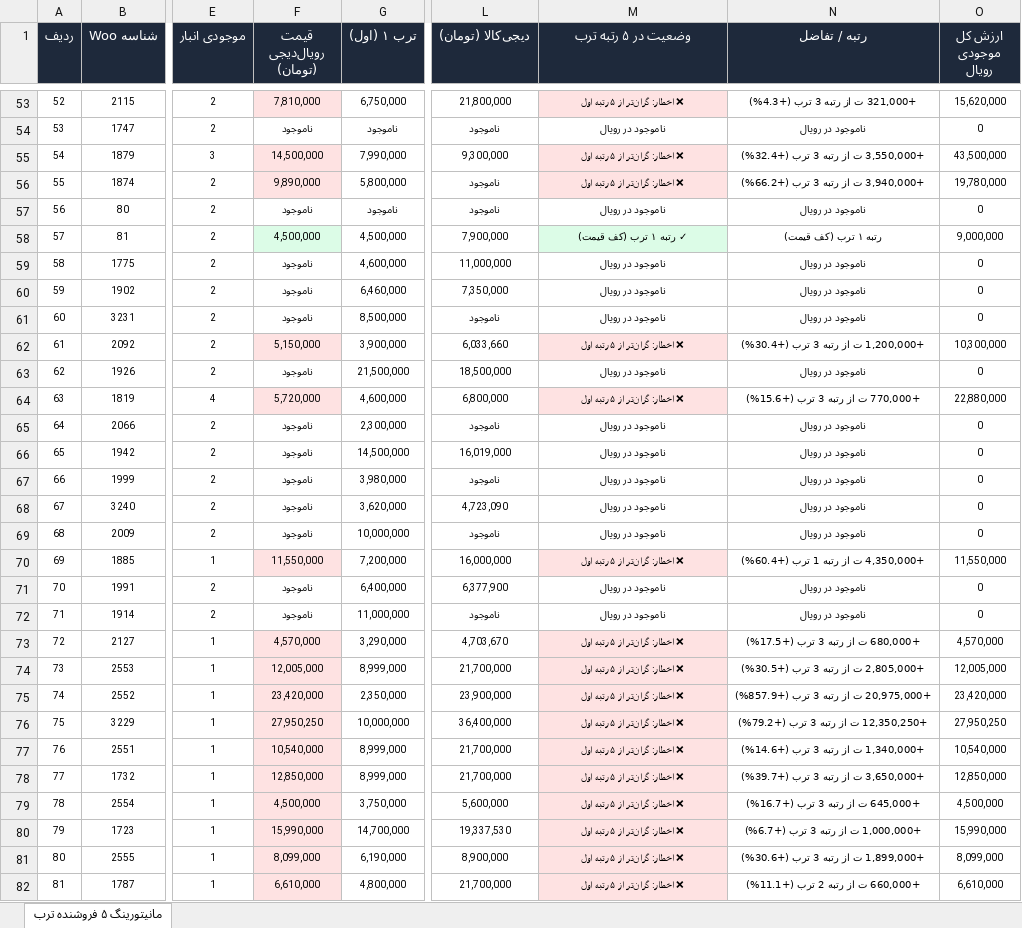
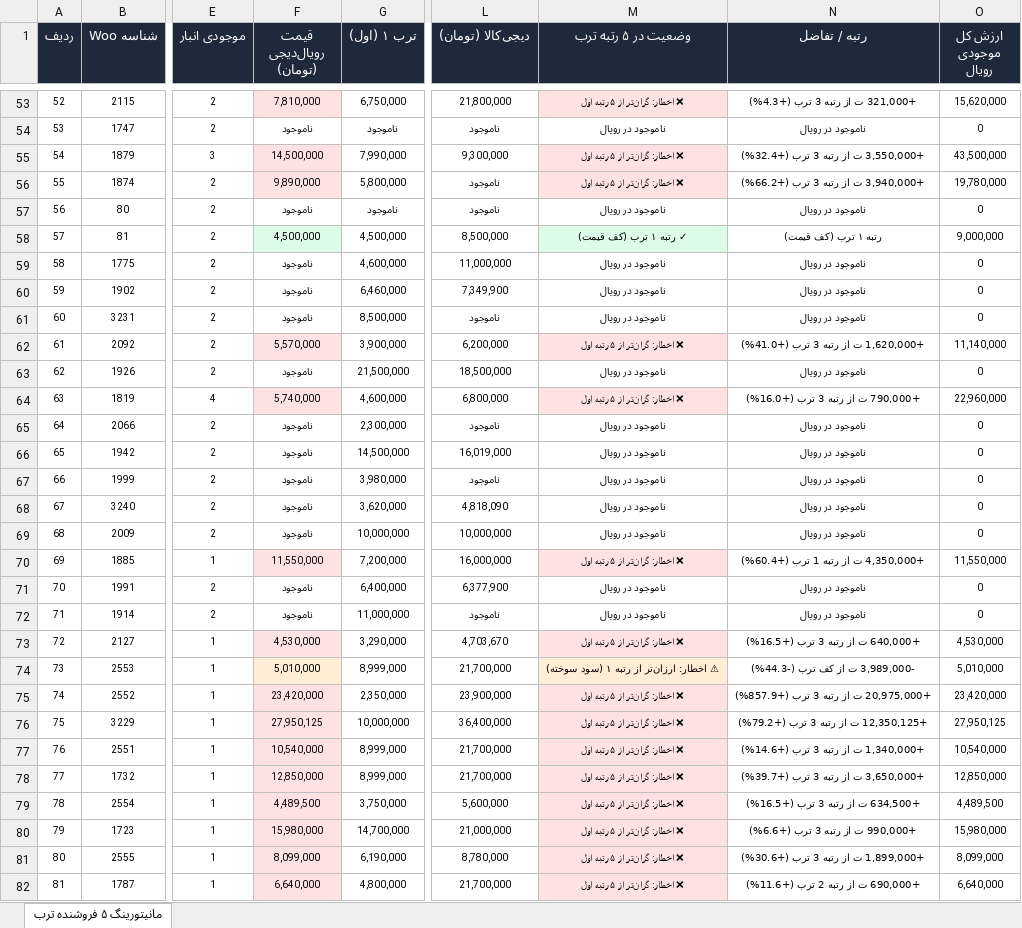
Before and after one commit to pouria-maleki/price-monitor, an Excel workbook: data/گزارش_انبار_قیمت_به_روز.xlsx, sheet مانیتورینگ ۵ فروشنده ترب, drawn as a sheet; only a part is shown, gaps mark what is left out; values as stored, in another font and other column widths than the file's, no borders; the diff covers the shown part only; the diff names each change by its address in the sheet, - before the commit and + after, or states it on an @@ line.

```diff
--- a/data/گزارش_انبار_قیمت_به_روز.xlsx (sheet مانیتورینگ ۵ فروشنده ترب)
+++ b/data/گزارش_انبار_قیمت_به_روز.xlsx (sheet مانیتورینگ ۵ فروشنده ترب)
-L58 (دیجی‌کالا (تومان)): 7,900,000
+L58 (دیجی‌کالا (تومان)): 8,500,000
-L60 (دیجی‌کالا (تومان)): 7,350,000
+L60 (دیجی‌کالا (تومان)): 7,349,900
-F62 (قیمت رویال‌دیجی (تومان)): 5,150,000
+F62 (قیمت رویال‌دیجی (تومان)): 5,570,000
-L62 (دیجی‌کالا (تومان)): 6,033,660
+L62 (دیجی‌کالا (تومان)): 6,200,000
-N62 (رتبه / تفاضل): +1,200,000 ت از رتبه 3 ترب (+30.4%)
+N62 (رتبه / تفاضل): +1,620,000 ت از رتبه 3 ترب (+41.0%)
-O62 (ارزش کل موجودی رویال): 10,300,000
+O62 (ارزش کل موجودی رویال): 11,140,000
-F64 (قیمت رویال‌دیجی (تومان)): 5,720,000
+F64 (قیمت رویال‌دیجی (تومان)): 5,740,000
-N64 (رتبه / تفاضل): +770,000 ت از رتبه 3 ترب (+15.6%)
+N64 (رتبه / تفاضل): +790,000 ت از رتبه 3 ترب (+16.0%)
-O64 (ارزش کل موجودی رویال): 22,880,000
+O64 (ارزش کل موجودی رویال): 22,960,000
-L68 (دیجی‌کالا (تومان)): 4,723,090
+L68 (دیجی‌کالا (تومان)): 4,818,090
-L69 (دیجی‌کالا (تومان)): ناموجود
+L69 (دیجی‌کالا (تومان)): 10,000,000
-F73 (قیمت رویال‌دیجی (تومان)): 4,570,000
+F73 (قیمت رویال‌دیجی (تومان)): 4,530,000
-N73 (رتبه / تفاضل): +680,000 ت از رتبه 3 ترب (+17.5%)
+N73 (رتبه / تفاضل): +640,000 ت از رتبه 3 ترب (+16.5%)
-O73 (ارزش کل موجودی رویال): 4,570,000
+O73 (ارزش کل موجودی رویال): 4,530,000
-F74 (قیمت رویال‌دیجی (تومان)): 12,005,000
+F74 (قیمت رویال‌دیجی (تومان)): 5,010,000
-M74 (وضعیت در ۵ رتبه ترب): ❌ اخطار: گران‌تر از ۵ رتبه اول
+M74 (وضعیت در ۵ رتبه ترب): ⚠ اخطار: ارزان‌تر از رتبه ۱ (سود سوخته)
-N74 (رتبه / تفاضل): +2,805,000 ت از رتبه 3 ترب (+30.5%)
+N74 (رتبه / تفاضل): -3,989,000 ت از کف ترب (-44.3%)
-O74 (ارزش کل موجودی رویال): 12,005,000
+O74 (ارزش کل موجودی رویال): 5,010,000
-F76 (قیمت رویال‌دیجی (تومان)): 27,950,250
+F76 (قیمت رویال‌دیجی (تومان)): 27,950,125
-N76 (رتبه / تفاضل): +12,350,250 ت از رتبه 3 ترب (+79.2%)
+N76 (رتبه / تفاضل): +12,350,125 ت از رتبه 3 ترب (+79.2%)
-O76 (ارزش کل موجودی رویال): 27,950,250
+O76 (ارزش کل موجودی رویال): 27,950,125
-F79 (قیمت رویال‌دیجی (تومان)): 4,500,000
+F79 (قیمت رویال‌دیجی (تومان)): 4,489,500
-N79 (رتبه / تفاضل): +645,000 ت از رتبه 3 ترب (+16.7%)
+N79 (رتبه / تفاضل): +634,500 ت از رتبه 3 ترب (+16.5%)
-O79 (ارزش کل موجودی رویال): 4,500,000
+O79 (ارزش کل موجودی رویال): 4,489,500
-F80 (قیمت رویال‌دیجی (تومان)): 15,990,000
+F80 (قیمت رویال‌دیجی (تومان)): 15,980,000
-L80 (دیجی‌کالا (تومان)): 19,337,530
+L80 (دیجی‌کالا (تومان)): 21,000,000
-N80 (رتبه / تفاضل): +1,000,000 ت از رتبه 3 ترب (+6.7%)
+N80 (رتبه / تفاضل): +990,000 ت از رتبه 3 ترب (+6.6%)
-O80 (ارزش کل موجودی رویال): 15,990,000
+O80 (ارزش کل موجودی رویال): 15,980,000
-L81 (دیجی‌کالا (تومان)): 8,900,000
+L81 (دیجی‌کالا (تومان)): 8,780,000
-F82 (قیمت رویال‌دیجی (تومان)): 6,610,000
+F82 (قیمت رویال‌دیجی (تومان)): 6,640,000
-N82 (رتبه / تفاضل): +660,000 ت از رتبه 2 ترب (+11.1%)
+N82 (رتبه / تفاضل): +690,000 ت از رتبه 2 ترب (+11.6%)
-O82 (ارزش کل موجودی رویال): 6,610,000
+O82 (ارزش کل موجودی رویال): 6,640,000
```
Also changed, not shown: 185 edited cells and cell formats elsewhere in this sheet, frontend/public/data/گزارش_انبار_قیمت_به_روز.xlsx, گزارش_انبار_قیمت_به_روز.xlsx, 4 other files.
